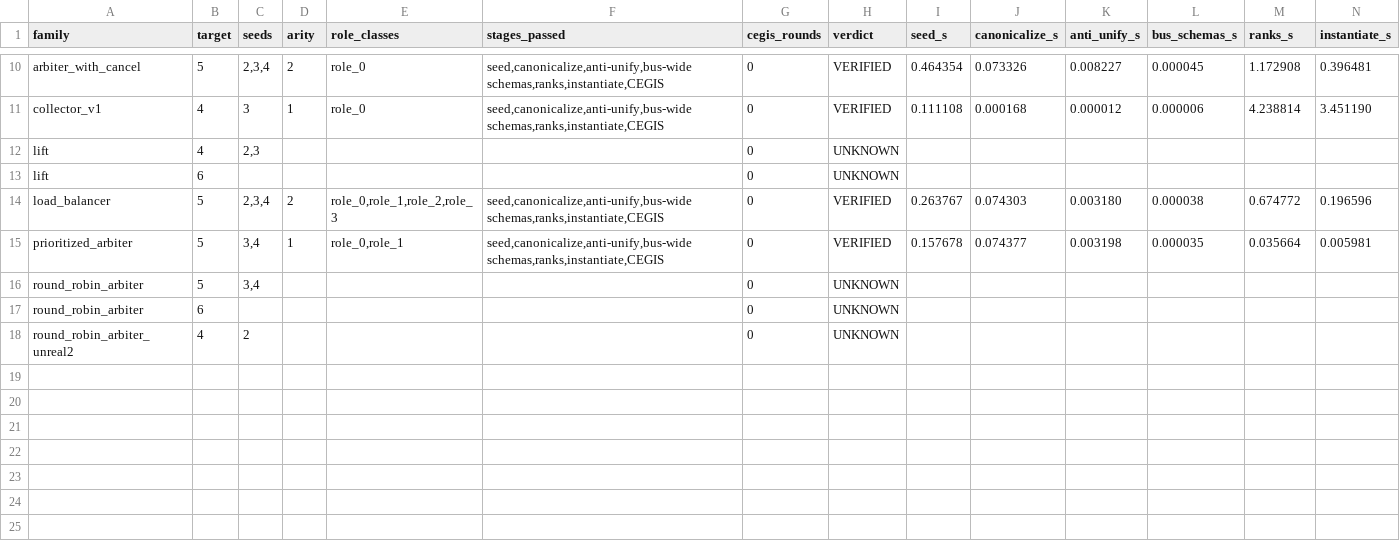
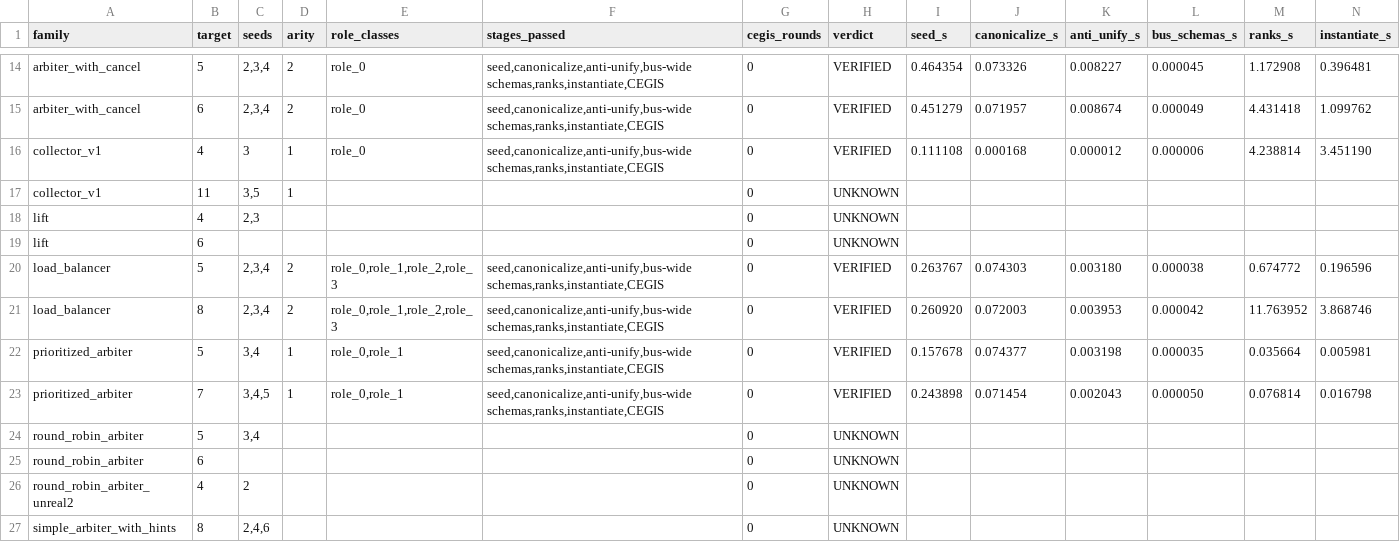
Before and after one commit to gaperez64/acacia-bonsai, a TSV file: benchmarking/param-lift-20260922/m4-results.tsv, drawn as a sheet; only a part is shown, gaps mark what is left out; rows hold the shown columns only; the diff covers the shown part only; the diff names each change by its address in the sheet, - before the commit and + after, or states it on an @@ line.

```diff
--- a/benchmarking/param-lift-20260922/m4-results.tsv
+++ b/benchmarking/param-lift-20260922/m4-results.tsv
+row 15: arbiter_with_cancel | 6 | 2,3,4 | 2 | role_0 | seed,canonicalize,anti-unify,bus-wide schemas,ranks,instantiate,CEGIS | 0 | VERIFIED | 0.451279 | 0.071957 | 0.008674 | 0.000049 | 4.431418 | 1.099762
+row 17: collector_v1 | 11 | 3,5 | 1 |  |  | 0 | UNKNOWN
+row 21: load_balancer | 8 | 2,3,4 | 2 | role_0,role_1,role_2,role_3 | seed,canonicalize,anti-unify,bus-wide schemas,ranks,instantiate,CEGIS | 0 | VERIFIED | 0.260920 | 0.072003 | 0.003953 | 0.000042 | 11.763952 | 3.868746
+row 23: prioritized_arbiter | 7 | 3,4,5 | 1 | role_0,role_1 | seed,canonicalize,anti-unify,bus-wide schemas,ranks,instantiate,CEGIS | 0 | VERIFIED | 0.243898 | 0.071454 | 0.002043 | 0.000050 | 0.076814 | 0.016798
+row 27: simple_arbiter_with_hints | 8 | 2,4,6 |  |  |  | 0 | UNKNOWN
```
Also changed, not shown: 4 added rows and 7 edited cells elsewhere in this file, benchmarking/param-lift-20260922/m4-invariant-separability.tsv, 3 other files.
